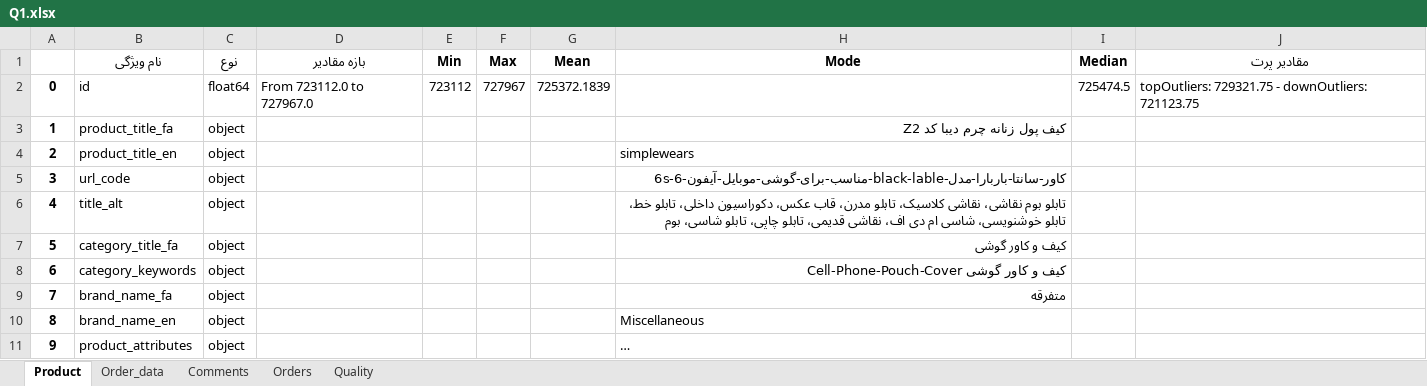
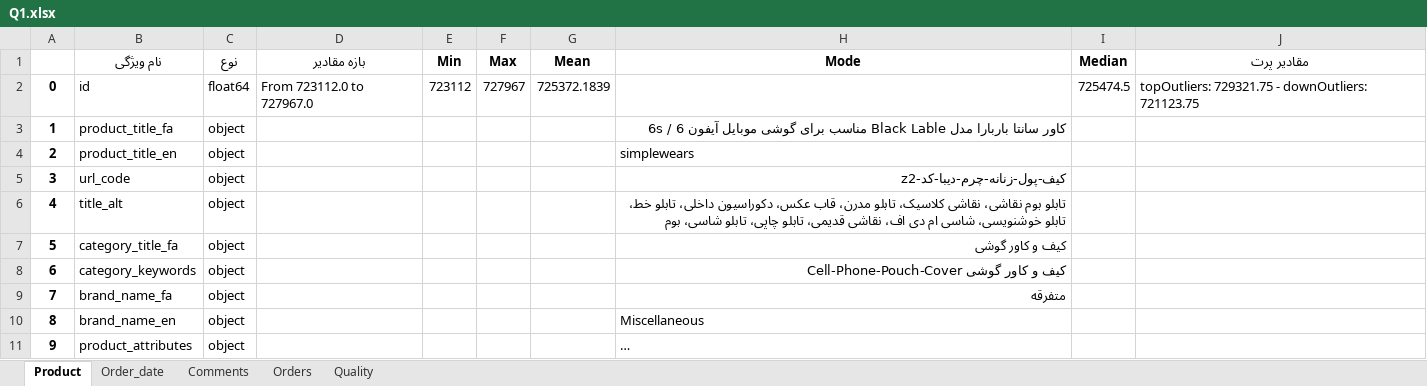
Before and after one commit to nahbos/Data-Mining-on-DigiKala-datasets, an Excel workbook: Q1.xlsx, sheet Product, drawn as a sheet; long unchanged cells end in …; values as stored, in another font and other column widths than the file's, no borders; the diff names each change by its address in the sheet, - before the commit and + after, or states it on an @@ line.

```diff
--- a/Q1.xlsx (sheet Product)
+++ b/Q1.xlsx (sheet Product)
-sheet tab: Order_data
+sheet tab: Order_date
-H3 (Mode): کیف پول زنانه چرم دیبا کد Z2
+H3 (Mode): کاور سانتا باربارا مدل Black Lable مناسب برای گوشی موبایل آیفون 6 / 6s
-H5 (Mode): کاور-سانتا-باربارا-مدل-black-lable-مناسب-برای-گوشی-موبایل-آیفون-6-6s
+H5 (Mode): کیف-پول-زنانه-چرم-دیبا-کد-z2
```
Also changed, not shown: sheet Order_date, sheet Orders, sheet Comments, 2 other files.
